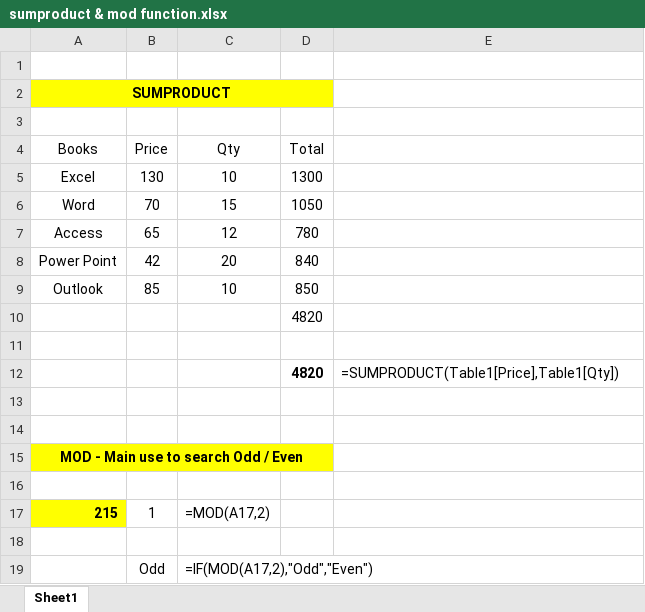
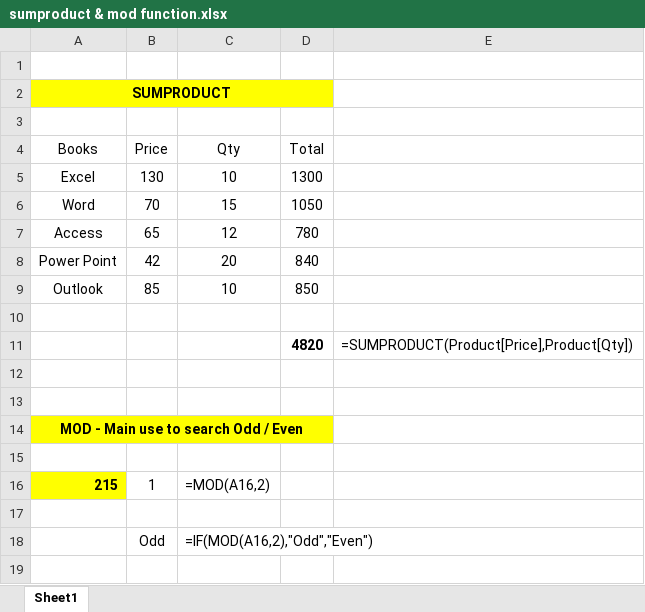
Before and after one commit to kuntalbanik/data-analysis, an Excel workbook: Excel New/sumproduct & mod function.xlsx, sheet Sheet1, drawn as a sheet; values as stored, in another font and other column widths than the file's, no borders; table styles not drawn; removed rows and columns are numbered as before the commit, all else as after; the diff names each change by its address in the sheet, - before the commit and + after, or states it on an @@ line.

Commit message:
Update files

```diff
--- a/Excel New/sumproduct & mod function.xlsx (sheet Sheet1)
+++ b/Excel New/sumproduct & mod function.xlsx (sheet Sheet1)
-row 10:  |  |  | 4820
-E11: =SUMPRODUCT(Table1[Price],Table1[Qty])
+E11: =SUMPRODUCT(Product[Price],Product[Qty])
-C16 (Qty): =MOD(A17,2)
+C16 (Qty): =MOD(A16,2)
-C18 (Qty): =IF(MOD(A17,2),"Odd","Even")
+C18 (Qty): =IF(MOD(A16,2),"Odd","Even")
```
Also changed, not shown: formulas that keep their value.
